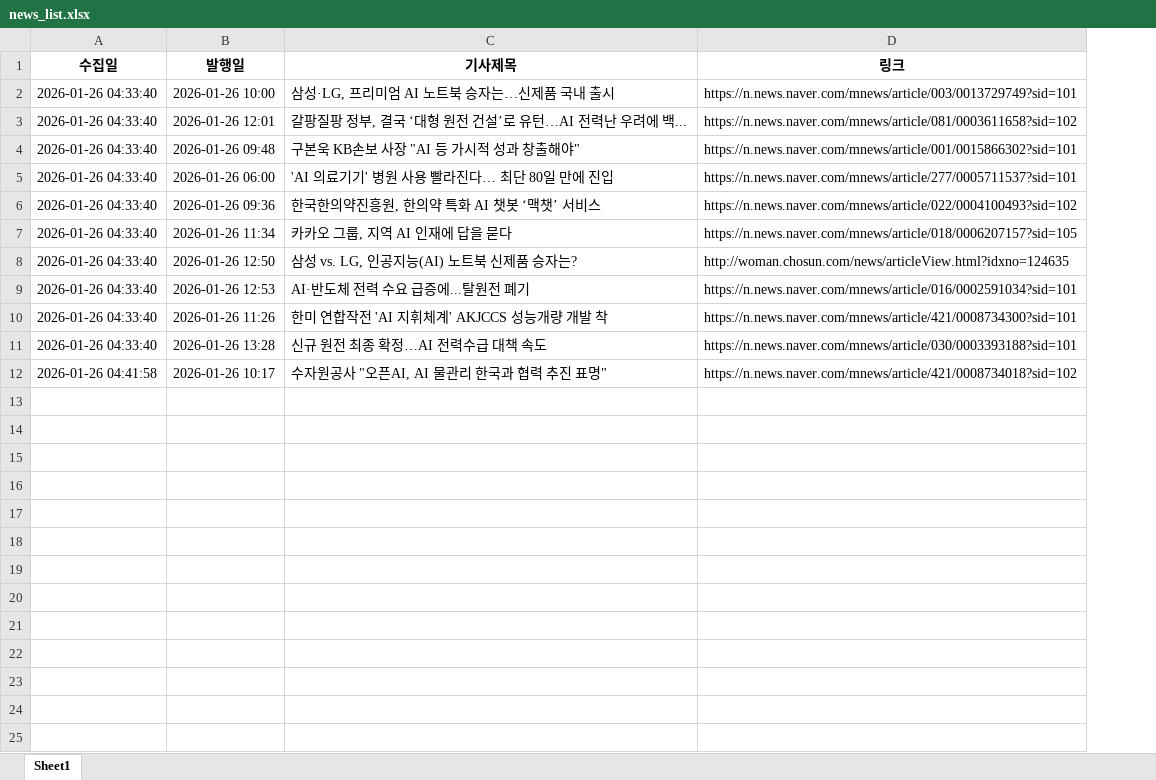
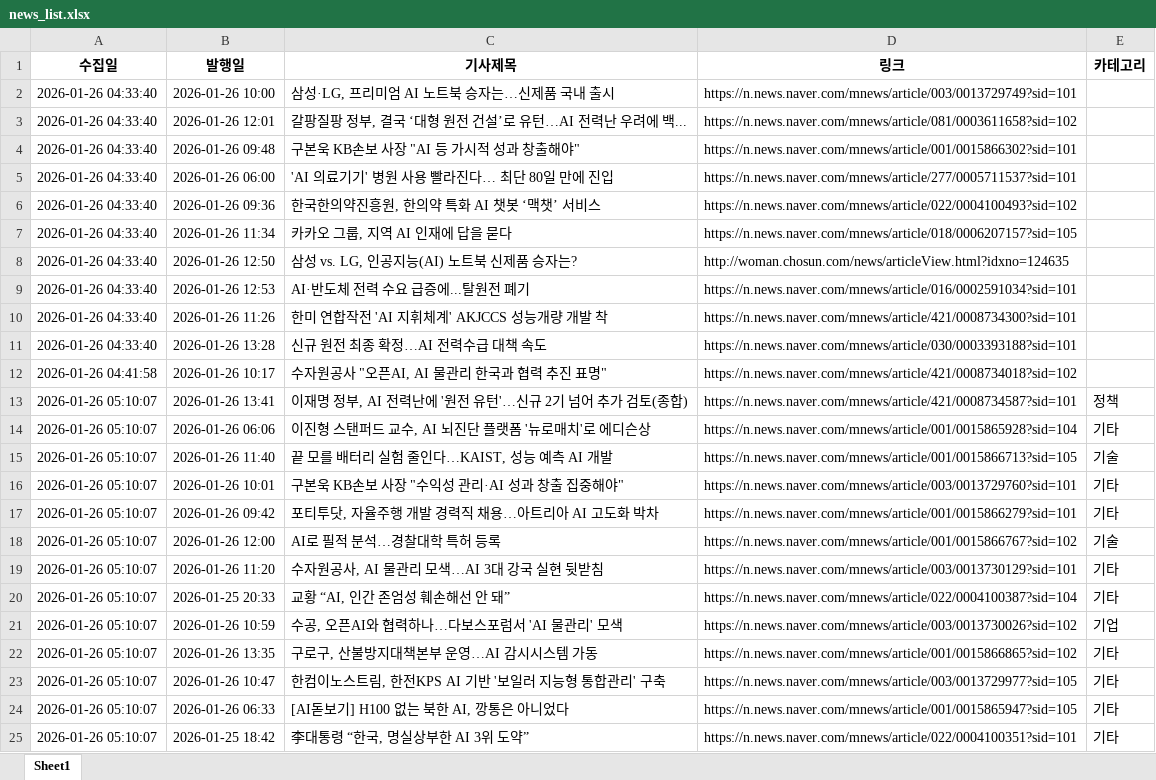
Before and after one commit to tlagytjq99-ux/my-news-bot, an Excel workbook: news_list.xlsx, sheet Sheet1, drawn as a sheet; values as stored, in another font and other column widths than the file's, no borders; the diff names each change by its address in the sheet, - before the commit and + after, or states it on an @@ line.

```diff
--- a/news_list.xlsx (sheet Sheet1)
+++ b/news_list.xlsx (sheet Sheet1)
+column E (카테고리), empty
+row 13: 2026-01-26 05:10:07 | 2026-01-26 13:41 | 이재명 정부, AI 전력난에 '원전 유턴'…신규 2기 넘어 추가 검토(종합) | https://n.news.naver.com/mnews/article/421/0008734587?sid=101 | 정책
+row 14: 2026-01-26 05:10:07 | 2026-01-26 06:06 | 이진형 스탠퍼드 교수, AI 뇌진단 플랫폼 '뉴로매치'로 에디슨상 | https://n.news.naver.com/mnews/article/001/0015865928?sid=104 | 기타
+row 15: 2026-01-26 05:10:07 | 2026-01-26 11:40 | 끝 모를 배터리 실험 줄인다…KAIST, 성능 예측 AI 개발 | https://n.news.naver.com/mnews/article/001/0015866713?sid=105 | 기술
+row 16: 2026-01-26 05:10:07 | 2026-01-26 10:01 | 구본욱 KB손보 사장 "수익성 관리·AI 성과 창출 집중해야" | https://n.news.naver.com/mnews/article/003/0013729760?sid=101 | 기타
+row 17: 2026-01-26 05:10:07 | 2026-01-26 09:42 | 포티투닷, 자율주행 개발 경력직 채용…아트리아 AI 고도화 박차 | https://n.news.naver.com/mnews/article/001/0015866279?sid=101 | 기타
+row 18: 2026-01-26 05:10:07 | 2026-01-26 12:00 | AI로 필적 분석…경찰대학 특허 등록 | https://n.news.naver.com/mnews/article/001/0015866767?sid=102 | 기술
+row 19: 2026-01-26 05:10:07 | 2026-01-26 11:20 | 수자원공사, AI 물관리 모색…AI 3대 강국 실현 뒷받침 | https://n.news.naver.com/mnews/article/003/0013730129?sid=101 | 기타
+row 20: 2026-01-26 05:10:07 | 2026-01-25 20:33 | 교황 “AI, 인간 존엄성 훼손해선 안 돼” | https://n.news.naver.com/mnews/article/022/0004100387?sid=104 | 기타
+row 21: 2026-01-26 05:10:07 | 2026-01-26 10:59 | 수공, 오픈AI와 협력하나…다보스포럼서 'AI 물관리' 모색 | https://n.news.naver.com/mnews/article/003/0013730026?sid=102 | 기업
+row 22: 2026-01-26 05:10:07 | 2026-01-26 13:35 | 구로구, 산불방지대책본부 운영…AI 감시시스템 가동 | https://n.news.naver.com/mnews/article/001/0015866865?sid=102 | 기타
+row 23: 2026-01-26 05:10:07 | 2026-01-26 10:47 | 한컴이노스트림, 한전KPS AI 기반 '보일러 지능형 통합관리' 구축 | https://n.news.naver.com/mnews/article/003/0013729977?sid=105 | 기타
+row 24: 2026-01-26 05:10:07 | 2026-01-26 06:33 | [AI돋보기] H100 없는 북한 AI, 깡통은 아니었다 | https://n.news.naver.com/mnews/article/001/0015865947?sid=105 | 기타
+row 25: 2026-01-26 05:10:07 | 2026-01-25 18:42 | 李대통령 “한국, 명실상부한 AI 3위 도약” | https://n.news.naver.com/mnews/article/022/0004100351?sid=101 | 기타
```
